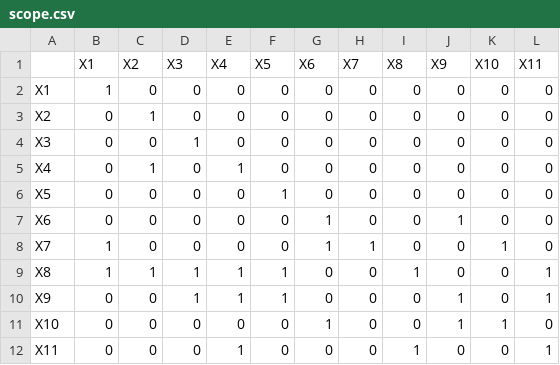
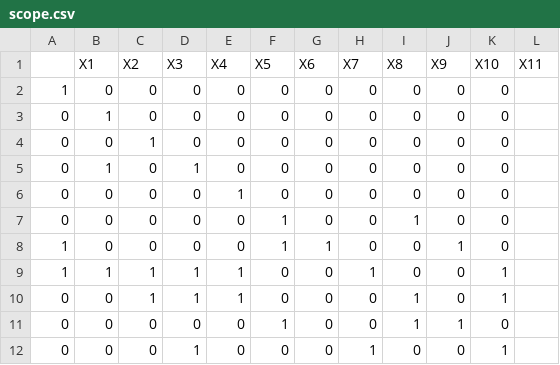
Before and after one commit to AblaZe42/MODCOM_PROJECT, a CSV file: dataset/scope.csv, drawn as a sheet.

Commit message:
Update scope.csv

```diff
--- a/dataset/scope.csv
+++ b/dataset/scope.csv
@@ -1,12 +1,12 @@
 "","X1","X2","X3","X4","X5","X6","X7","X8","X9","X10","X11"
-"X1", 1,  0,  0,    0,  0,   0,    0,   0,  0,    0,    0
-"X2", 0,  1,  0,    0,  0,   0,    0,   0,  0,    0,    0
-"X3", 0,  0,  1,    0,  0,   0,    0,   0,  0,    0,    0
-"X4", 0,  1,  0,    1,  0,   0,    0,   0,  0,    0,    0
-"X5", 0,  0,  0,    0,  1,   0,    0,   0,  0,    0,    0
-"X6", 0,  0,  0,    0,  0,   1,    0,   0,  1,    0,    0
-"X7", 1,  0,  0,    0,  0,   1,    1,   0,  0,    1,    0
-"X8", 1,  1,  1,    1,  1,   0,    0,   1,  0,    0,    1
-"X9", 0,  0,  1,    1,  1,   0,    0,   0,  1,    0,    1
-"X10",0,  0,  0,    0,  0,   1,    0,   0,  1,    1,    0
-"X11",0,  0,  0,    1,  0,   0,    0,   1,  0,    0,    1
+1,  0,  0,    0,  0,   0,    0,   0,  0,    0,    0
+0,  1,  0,    0,  0,   0,    0,   0,  0,    0,    0
+0,  0,  1,    0,  0,   0,    0,   0,  0,    0,    0
+0,  1,  0,    1,  0,   0,    0,   0,  0,    0,    0
+0,  0,  0,    0,  1,   0,    0,   0,  0,    0,    0
+0,  0,  0,    0,  0,   1,    0,   0,  1,    0,    0
+1,  0,  0,    0,  0,   1,    1,   0,  0,    1,    0
+1,  1,  1,    1,  1,   0,    0,   1,  0,    0,    1
+0,  0,  1,    1,  1,   0,    0,   0,  1,    0,    1
+0,  0,  0,    0,  0,   1,    0,   0,  1,    1,    0
+0,  0,  0,    1,  0,   0,    0,   1,  0,    0,    1
```
